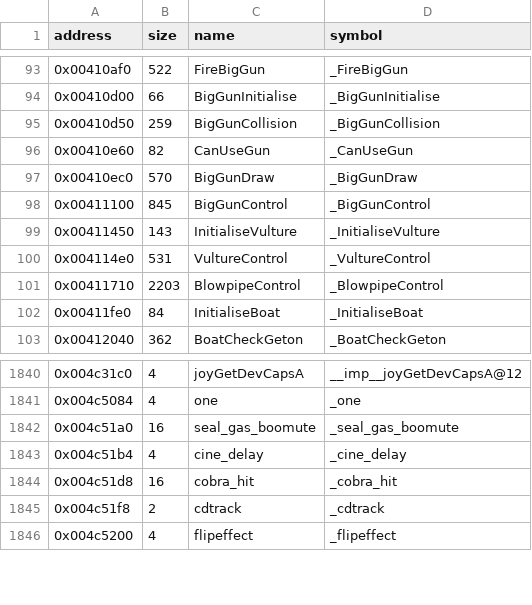
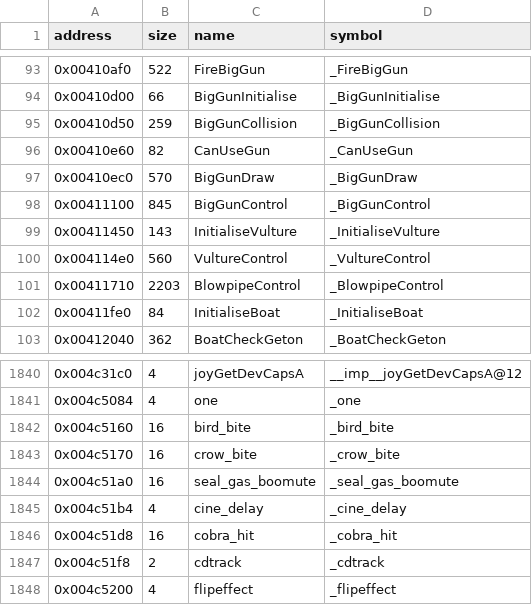
Before and after one commit to LostArtefacts/tr03, a CSV file: config/symbols.csv, drawn as a sheet; only a part is shown, gaps mark what is left out.

```diff
--- a/config/symbols.csv
+++ b/config/symbols.csv
@@ -99,3 +99,3 @@ address,size,name,symbol
 0x00411450,143,InitialiseVulture,_InitialiseVulture
-0x004114e0,531,VultureControl,_VultureControl
+0x004114e0,560,VultureControl,_VultureControl
 0x00411710,2203,BlowpipeControl,_BlowpipeControl
@@ -1841,2 +1841,4 @@ address,size,name,symbol
 0x004c5084,4,one,_one
+0x004c5160,16,bird_bite,_bird_bite
+0x004c5170,16,crow_bite,_crow_bite
 0x004c51a0,16,seal_gas_boomute,_seal_gas_boomute
```
Also changed, not shown: 2 other files.
